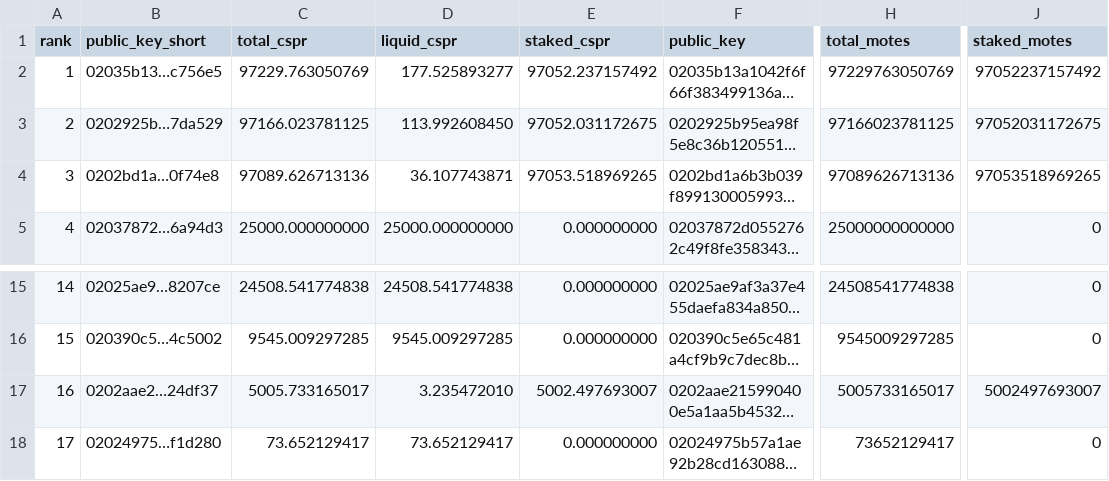
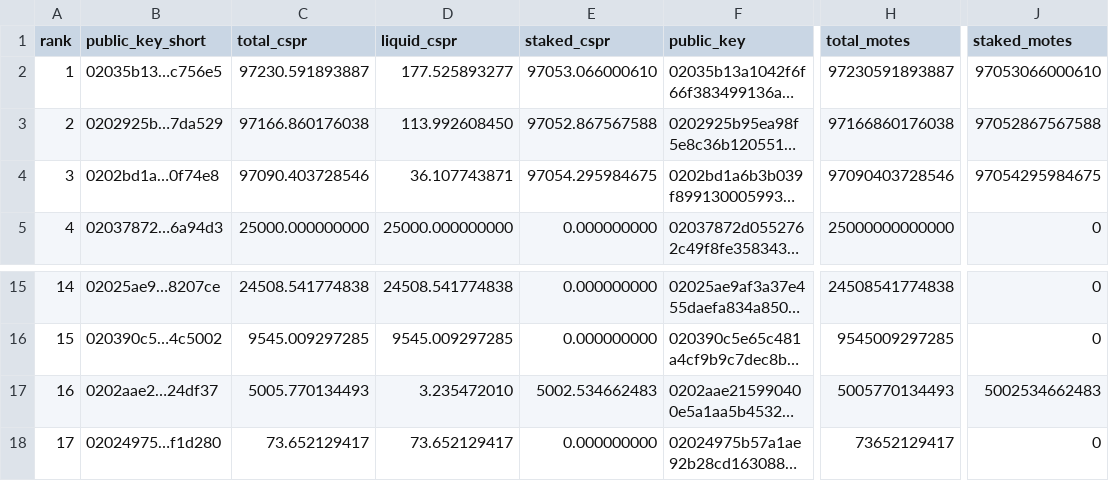
Before and after one commit to dorito-cm/casper-testnet-leaderboard, a CSV file: leaderboard_total_testnet.csv, drawn as a sheet; only a part is shown, gaps mark what is left out; long unchanged cells end in …; the diff names each change by its address in the sheet, - before the commit and + after, or states it on an @@ line.

Commit message:
Auto-update leaderboard

```diff
--- a/leaderboard_total_testnet.csv
+++ b/leaderboard_total_testnet.csv
-C2 (total_cspr): 97229.763050769
+C2 (total_cspr): 97230.591893887
-E2 (staked_cspr): 97052.237157492
+E2 (staked_cspr): 97053.066000610
-H2 (total_motes): 97229763050769
+H2 (total_motes): 97230591893887
-J2 (staked_motes): 97052237157492
+J2 (staked_motes): 97053066000610
-C3 (total_cspr): 97166.023781125
+C3 (total_cspr): 97166.860176038
-E3 (staked_cspr): 97052.031172675
+E3 (staked_cspr): 97052.867567588
-H3 (total_motes): 97166023781125
+H3 (total_motes): 97166860176038
-J3 (staked_motes): 97052031172675
+J3 (staked_motes): 97052867567588
-C4 (total_cspr): 97089.626713136
+C4 (total_cspr): 97090.403728546
-E4 (staked_cspr): 97053.518969265
+E4 (staked_cspr): 97054.295984675
-H4 (total_motes): 97089626713136
+H4 (total_motes): 97090403728546
-J4 (staked_motes): 97053518969265
+J4 (staked_motes): 97054295984675
-C17 (total_cspr): 5005.733165017
+C17 (total_cspr): 5005.770134493
-E17 (staked_cspr): 5002.497693007
+E17 (staked_cspr): 5002.534662483
-H17 (total_motes): 5005733165017
+H17 (total_motes): 5005770134493
-J17 (staked_motes): 5002497693007
+J17 (staked_motes): 5002534662483
```
Also changed, not shown: 1 other file.
